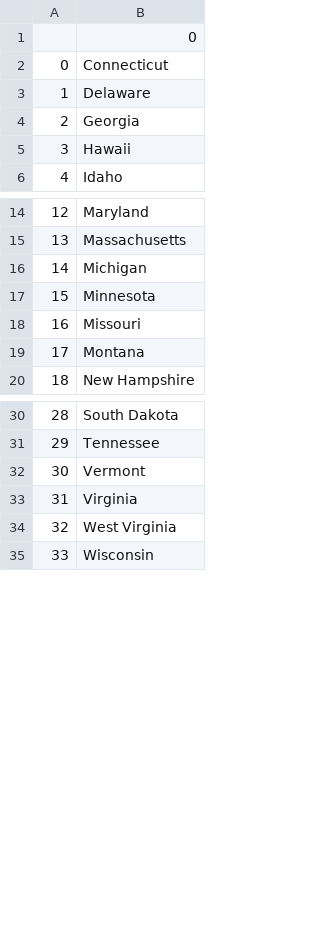
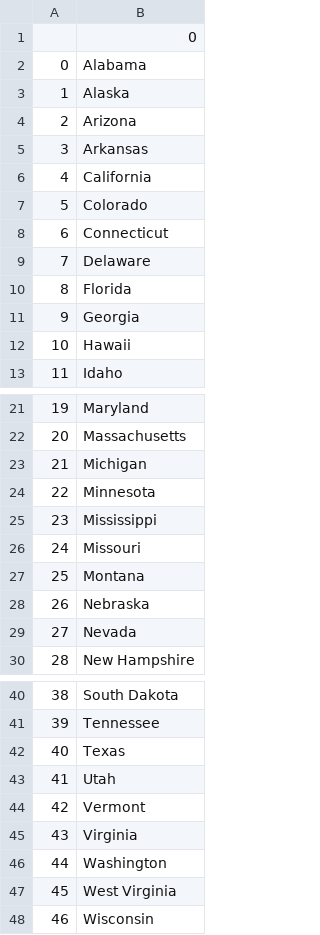
Before and after one commit to JhoanSebastianDiazRomero/U.S.-States-Game, a CSV file: states_to_learn.csv, drawn as a sheet; only a part is shown, gaps mark what is left out; addresses are those after the commit; the diff names each change by its address in the sheet, - before the commit and + after, or states it on an @@ line.

Commit message:
Upgraded using list comprehension

```diff
--- a/states_to_learn.csv
+++ b/states_to_learn.csv
+row 2: 0 | Alabama
+row 3: 1 | Alaska
+row 4: 2 | Arizona
+row 5: 3 | Arkansas
+row 6: 4 | California
+row 7: 5 | Colorado
@@ column A renumbered from row 8 down @@
+row 10: 8 | Florida
+row 25: 23 | Mississippi
+row 28: 26 | Nebraska
+row 29: 27 | Nevada
+row 42: 40 | Texas
+row 43: 41 | Utah
+row 46: 44 | Washington
```
Also changed, not shown: 1 other file.
